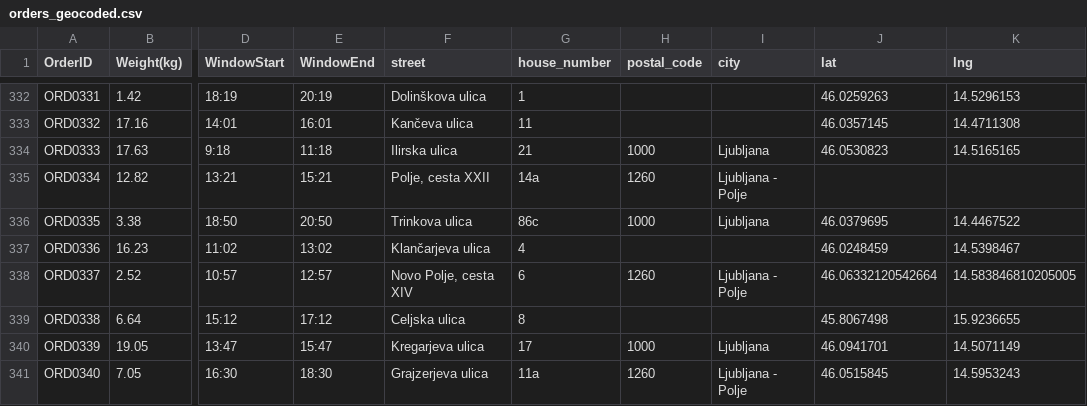
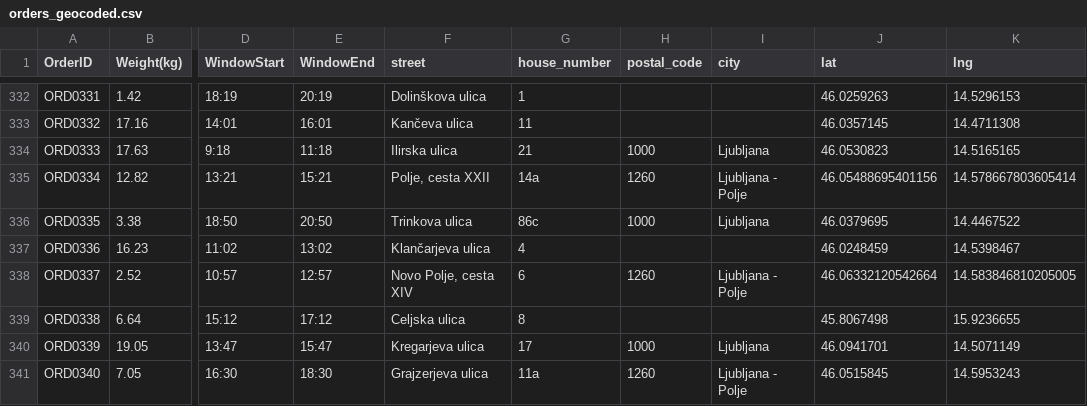
Before and after one commit to sinja33/RouteOptimize, a CSV file: data/orders_geocoded.csv, drawn as a sheet; only a part is shown, gaps mark what is left out; the diff covers the shown part only; the diff names each change by its address in the sheet, - before the commit and + after, or states it on an @@ line.

```diff
--- a/data/orders_geocoded.csv
+++ b/data/orders_geocoded.csv
-J335 (lat): (empty)
+J335 (lat): 46.05488695401156
-K335 (lng): (empty)
+K335 (lng): 14.578667803605414
```
Also changed, not shown: 22 edited cells elsewhere in this file, 2 other files.
